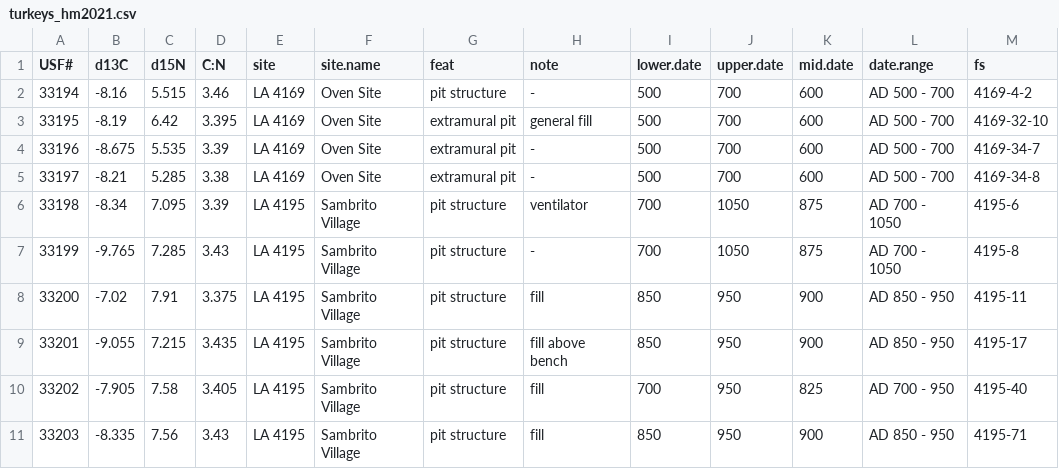
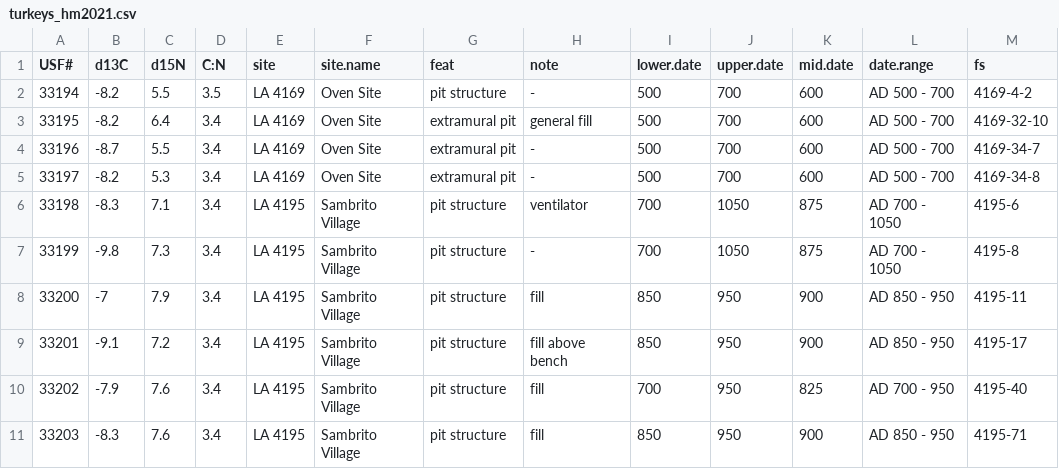
Before and after one commit to hmccaff/turkey, a CSV file: data/turkeys_hm2021.csv, drawn as a sheet; only a part is shown; the diff covers the shown part only.

Commit message:
Fix rounding in 2021 data

```diff
--- a/data/turkeys_hm2021.csv
+++ b/data/turkeys_hm2021.csv
@@ -1,11 +1,11 @@
 "USF#","d13C","d15N","C:N","site","site.name","feat","note","lower.date","upper.date","mid.date","date.range","fs"
-33194,-8.16,5.515,3.46,"LA 4169","Oven Site","pit structure","-",500,700,600,"AD 500 - 700","4169-4-2"
-33195,-8.19,6.42,3.395,"LA 4169","Oven Site","extramural pit","general fill",500,700,600,"AD 500 - 700","4169-32-10"
-33196,-8.675,5.535,3.39,"LA 4169","Oven Site","extramural pit","-",500,700,600,"AD 500 - 700","4169-34-7"
-33197,-8.21,5.285,3.38,"LA 4169","Oven Site","extramural pit","-",500,700,600,"AD 500 - 700","4169-34-8"
-33198,-8.34,7.095,3.39,"LA 4195","Sambrito Village","pit structure","ventilator",700,1050,875,"AD 700 - 1050","4195-6"
-33199,-9.765,7.285,3.43,"LA 4195","Sambrito Village","pit structure","-",700,1050,875,"AD 700 - 1050","4195-8"
-33200,-7.02,7.91,3.375,"LA 4195","Sambrito Village","pit structure","fill",850,950,900,"AD 850 - 950","4195-11"
-33201,-9.055,7.215,3.435,"LA 4195","Sambrito Village","pit structure","fill above bench",850,950,900,"AD 850 - 950","4195-17"
-33202,-7.905,7.58,3.405,"LA 4195","Sambrito Village","pit structure","fill",700,950,825,"AD 700 - 950","4195-40"
-33203,-8.335,7.56,3.43,"LA 4195","Sambrito Village","pit structure","fill",850,950,900,"AD 850 - 950","4195-71"
+33194,-8.2,5.5,3.5,"LA 4169","Oven Site","pit structure","-",500,700,600,"AD 500 - 700","4169-4-2"
+33195,-8.2,6.4,3.4,"LA 4169","Oven Site","extramural pit","general fill",500,700,600,"AD 500 - 700","4169-32-10"
+33196,-8.7,5.5,3.4,"LA 4169","Oven Site","extramural pit","-",500,700,600,"AD 500 - 700","4169-34-7"
+33197,-8.2,5.3,3.4,"LA 4169","Oven Site","extramural pit","-",500,700,600,"AD 500 - 700","4169-34-8"
+33198,-8.3,7.1,3.4,"LA 4195","Sambrito Village","pit structure","ventilator",700,1050,875,"AD 700 - 1050","4195-6"
+33199,-9.8,7.3,3.4,"LA 4195","Sambrito Village","pit structure","-",700,1050,875,"AD 700 - 1050","4195-8"
+33200,-7,7.9,3.4,"LA 4195","Sambrito Village","pit structure","fill",850,950,900,"AD 850 - 950","4195-11"
+33201,-9.1,7.2,3.4,"LA 4195","Sambrito Village","pit structure","fill above bench",850,950,900,"AD 850 - 950","4195-17"
+33202,-7.9,7.6,3.4,"LA 4195","Sambrito Village","pit structure","fill",700,950,825,"AD 700 - 950","4195-40"
+33203,-8.3,7.6,3.4,"LA 4195","Sambrito Village","pit structure","fill",850,950,900,"AD 850 - 950","4195-71"
```
Also changed, not shown: 23 edited cells elsewhere in this file, 1 other file.
